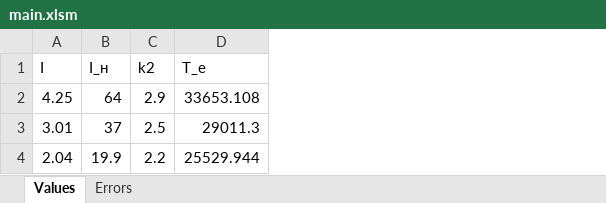
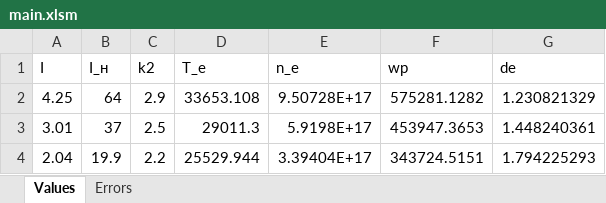
Before and after one commit to AndryDeveloper/mipt_edu, an Excel workbook: tools/excel_errors/main.xlsm, sheet Values, drawn as a sheet; values as stored, in another font and other column widths than the file's, no borders; the diff names each change by its address in the sheet, - before the commit and + after, or states it on an @@ line.

```diff
--- a/tools/excel_errors/main.xlsm (sheet Values)
+++ b/tools/excel_errors/main.xlsm (sheet Values)
+column E (n_e), rows 2-4: 9.50728E+17 | 5.9198E+17 | 3.39404E+17
+column F (wp), rows 2-4: 575281.1282 | 453947.3653 | 343724.5151
+column G (de), rows 2-4: 1.230821329 | 1.448240361 | 1.794225293
```
Also changed, not shown: 23 other files.
